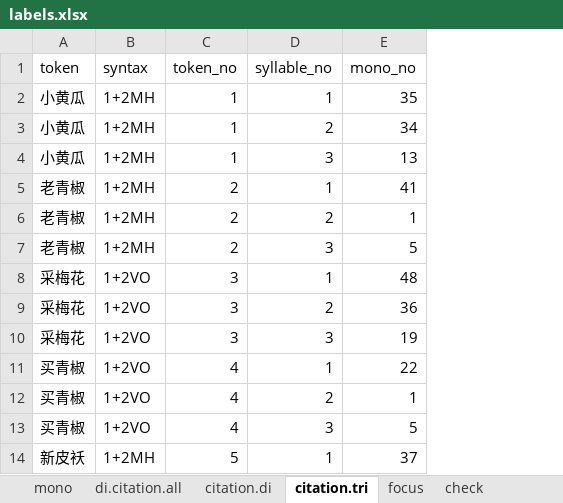
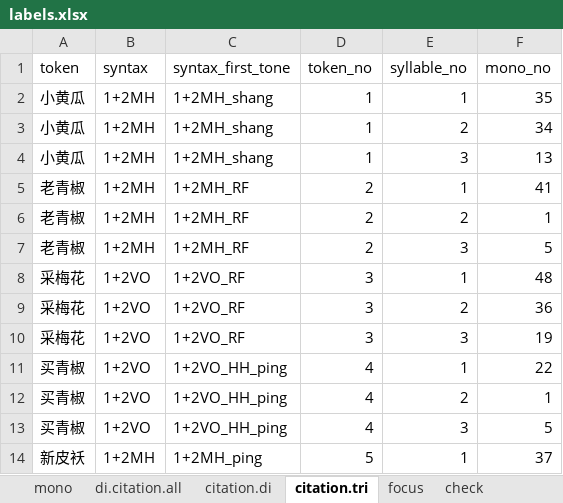
Before and after one commit to yibingshi2/XSTSF, an Excel workbook: raw_data/labels.xlsx, sheet citation.tri, drawn as a sheet; only a part is shown; values as stored, in another font and other column widths than the file's, no borders; the diff names each change by its address in the sheet, - before the commit and + after, or states it on an @@ line.

Commit message:
trisyllables labels

```diff
--- a/raw_data/labels.xlsx (sheet citation.tri)
+++ b/raw_data/labels.xlsx (sheet citation.tri)
+column C (syntax_first_tone), rows 2-14: 1+2MH_shang | 1+2MH_shang | 1+2MH_shang | 1+2MH_RF | 1+2MH_RF | 1+2MH_RF | 1+2VO_RF | 1+2VO_RF | 1+2VO_RF | 1+2VO_HH_ping | 1+2VO_HH_ping | 1+2VO_HH_ping | 1+2MH_ping
```
